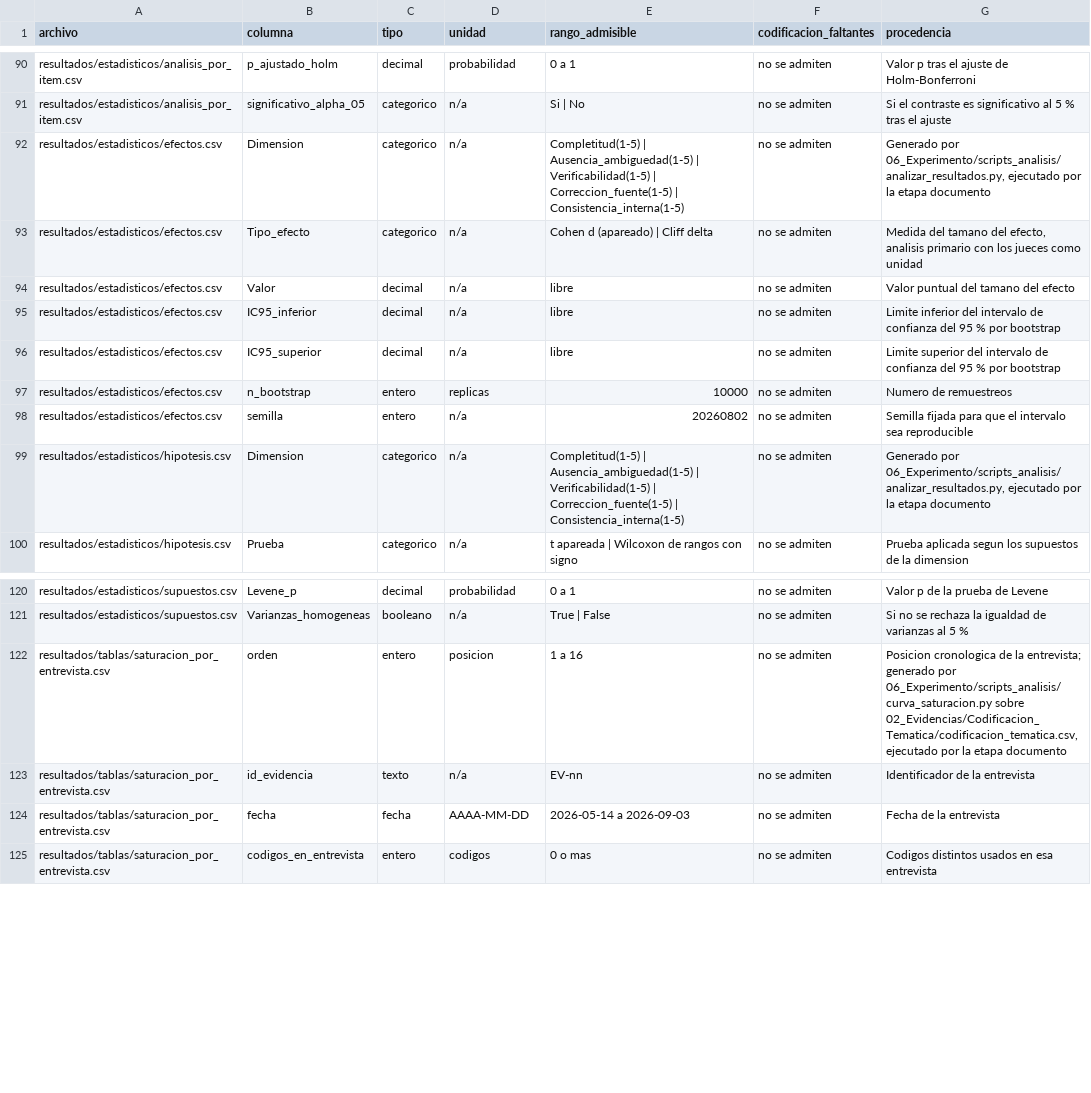
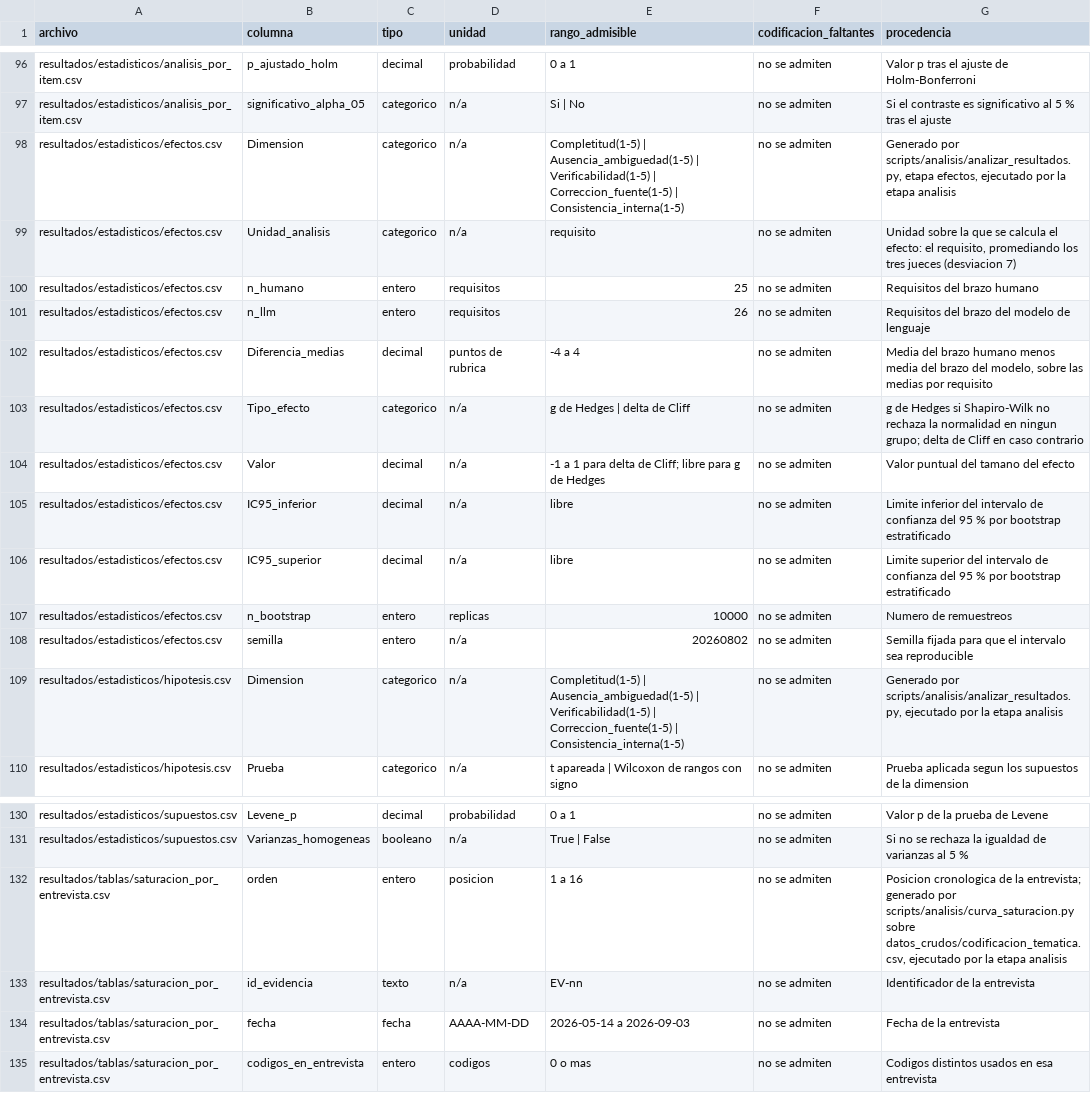
Before and after one commit to gleiston-guerrero/SIGA_FGMMN_ISR401_AVANCE_2B, a CSV file: 07_Datos/diccionario_datos.csv, drawn as a sheet; only a part is shown, gaps mark what is left out; the diff covers the shown part only.

Commit message:
feat(datos): la cadena de analisis y sus entradas crudas se depositan dentro de 07_Datos

```diff
--- a/07_Datos/diccionario_datos.csv
+++ b/07_Datos/diccionario_datos.csv
@@ -91,10 +97,14 @@ resultados/estadisticos/analisis_por_item.csv,p_ajustado_holm,decimal,probabilid
 resultados/estadisticos/analisis_por_item.csv,significativo_alpha_05,categorico,n/a,Si | No,no se admiten,Si el contraste es significativo al 5 % tras el ajuste
-resultados/estadisticos/efectos.csv,Dimension,categorico,n/a,Completitud(1-5) | Ausencia_ambiguedad(1-5) | Verificabilidad(1-5) | Correccion_fuente(1-5) | Consistencia_interna(1-5),no se admiten,"Generado por 06_Experimento/scripts_analisis/analizar_resultados.py, ejecutado por la etapa documento"
-resultados/estadisticos/efectos.csv,Tipo_efecto,categorico,n/a,Cohen d (apareado) | Cliff delta,no se admiten,"Medida del tamano del efecto, analisis primario con los jueces como unidad"
-resultados/estadisticos/efectos.csv,Valor,decimal,n/a,libre,no se admiten,Valor puntual del tamano del efecto
-resultados/estadisticos/efectos.csv,IC95_inferior,decimal,n/a,libre,no se admiten,Limite inferior del intervalo de confianza del 95 % por bootstrap
-resultados/estadisticos/efectos.csv,IC95_superior,decimal,n/a,libre,no se admiten,Limite superior del intervalo de confianza del 95 % por bootstrap
+resultados/estadisticos/efectos.csv,Dimension,categorico,n/a,Completitud(1-5) | Ausencia_ambiguedad(1-5) | Verificabilidad(1-5) | Correccion_fuente(1-5) | Consistencia_interna(1-5),no se admiten,"Generado por scripts/analisis/analizar_resultados.py, etapa efectos, ejecutado por la etapa analisis"
+resultados/estadisticos/efectos.csv,Unidad_analisis,categorico,n/a,requisito,no se admiten,"Unidad sobre la que se calcula el efecto: el requisito, promediando los tres jueces (desviacion 7)"
+resultados/estadisticos/efectos.csv,n_humano,entero,requisitos,25,no se admiten,Requisitos del brazo humano
+resultados/estadisticos/efectos.csv,n_llm,entero,requisitos,26,no se admiten,Requisitos del brazo del modelo de lenguaje
+resultados/estadisticos/efectos.csv,Diferencia_medias,decimal,puntos de rubrica,-4 a 4,no se admiten,"Media del brazo humano menos media del brazo del modelo, sobre las medias por requisito"
+resultados/estadisticos/efectos.csv,Tipo_efecto,categorico,n/a,g de Hedges | delta de Cliff,no se admiten,"g de Hedges si Shapiro-Wilk no rechaza la normalidad en ningun grupo; delta de Cliff en caso contrario"
+resultados/estadisticos/efectos.csv,Valor,decimal,n/a,-1 a 1 para delta de Cliff; libre para g de Hedges,no se admiten,Valor puntual del tamano del efecto
+resultados/estadisticos/efectos.csv,IC95_inferior,decimal,n/a,libre,no se admiten,"Limite inferior del intervalo de confianza del 95 % por bootstrap estratificado"
+resultados/estadisticos/efectos.csv,IC95_superior,decimal,n/a,libre,no se admiten,"Limite superior del intervalo de confianza del 95 % por bootstrap estratificado"
 resultados/estadisticos/efectos.csv,n_bootstrap,entero,replicas,10000,no se admiten,Numero de remuestreos
 resultados/estadisticos/efectos.csv,semilla,entero,n/a,20260802,no se admiten,Semilla fijada para que el intervalo sea reproducible
-resultados/estadisticos/hipotesis.csv,Dimension,categorico,n/a,Completitud(1-5) | Ausencia_ambiguedad(1-5) | Verificabilidad(1-5) | Correccion_fuente(1-5) | Consistencia_interna(1-5),no se admiten,"Generado por 06_Experimento/scripts_analisis/analizar_resultados.py, ejecutado por la etapa documento"
+resultados/estadisticos/hipotesis.csv,Dimension,categorico,n/a,Completitud(1-5) | Ausencia_ambiguedad(1-5) | Verificabilidad(1-5) | Correccion_fuente(1-5) | Consistencia_interna(1-5),no se admiten,"Generado por scripts/analisis/analizar_resultados.py, ejecutado por la etapa analisis"
 resultados/estadisticos/hipotesis.csv,Prueba,categorico,n/a,t apareada | Wilcoxon de rangos con signo,no se admiten,Prueba aplicada segun los supuestos de la dimension
@@ -121,3 +131,3 @@ resultados/estadisticos/supuestos.csv,Levene_p,decimal,probabilidad,0 a 1,no se
 resultados/estadisticos/supuestos.csv,Varianzas_homogeneas,booleano,n/a,True | False,no se admiten,Si no se rechaza la igualdad de varianzas al 5 %
-resultados/tablas/saturacion_por_entrevista.csv,orden,entero,posicion,1 a 16,no se admiten,"Posicion cronologica de la entrevista; generado por 06_Experimento/scripts_analisis/curva_saturacion.py sobre 02_Evidencias/Codificacion_Tematica/codificacion_tematica.csv, ejecutado por la etapa documento"
+resultados/tablas/saturacion_por_entrevista.csv,orden,entero,posicion,1 a 16,no se admiten,"Posicion cronologica de la entrevista; generado por scripts/analisis/curva_saturacion.py sobre datos_crudos/codificacion_tematica.csv, ejecutado por la etapa analisis"
 resultados/tablas/saturacion_por_entrevista.csv,id_evidencia,texto,n/a,EV-nn,no se admiten,Identificador de la entrevista
```
Also changed, not shown: 6 added rows and 5 edited cells elsewhere in this file, 8 other files.
